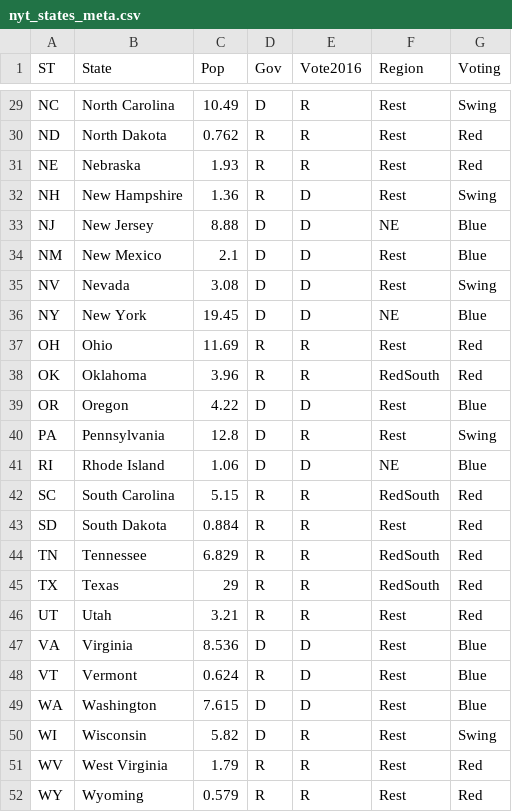
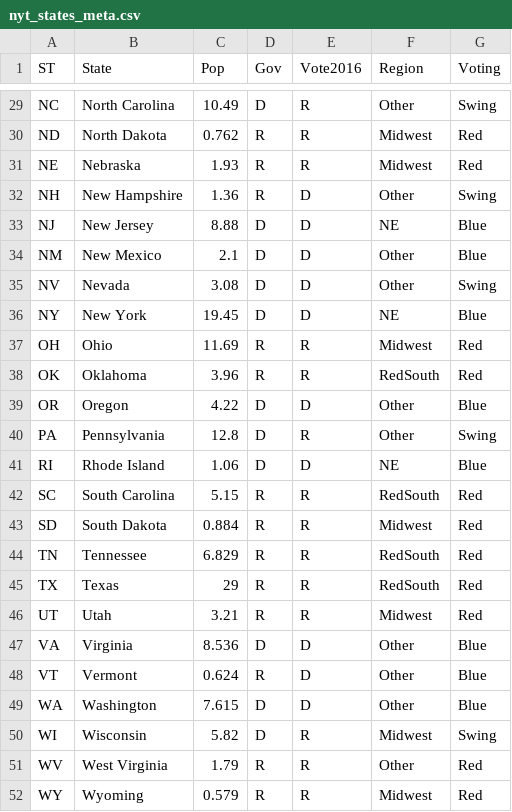
Before and after one commit to PatrickDRusk/covid, a CSV file: notebooks/nyt_states_meta.csv, drawn as a sheet; only a part is shown, gaps mark what is left out; the diff covers the shown part only; the diff names each change by its address in the sheet, - before the commit and + after, or states it on an @@ line.

```diff
--- a/notebooks/nyt_states_meta.csv
+++ b/notebooks/nyt_states_meta.csv
-F29 (Region): Rest
+F29 (Region): Other
-F30:F31 (Region): Rest
+F30:F31 (Region): Midwest
-F32 (Region): Rest
+F32 (Region): Other
-F34:F35 (Region): Rest
+F34:F35 (Region): Other
-F37 (Region): Rest
+F37 (Region): Midwest
-F39:F40 (Region): Rest
+F39:F40 (Region): Other
-F43 (Region): Rest
+F43 (Region): Midwest
-F46 (Region): Rest
+F46 (Region): Midwest
-F47:F49 (Region): Rest
+F47:F49 (Region): Other
-F50 (Region): Rest
+F50 (Region): Midwest
-F51 (Region): Rest
+F51 (Region): Other
-F52 (Region): Rest
+F52 (Region): Midwest
```
Also changed, not shown: 20 edited cells elsewhere in this file, 3 other files.
